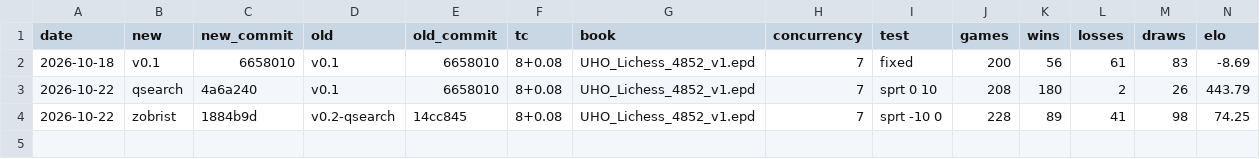
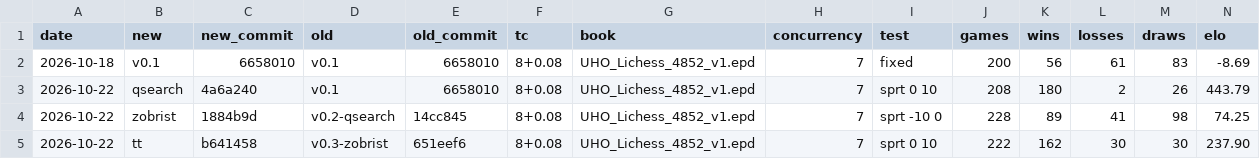
Before and after one commit to trzekar/chess-engine, a CSV file: results/matches.csv, drawn as a sheet; only a part is shown; rows hold the shown columns only; the diff names each change by its address in the sheet, - before the commit and + after, or states it on an @@ line.

```diff
--- a/results/matches.csv
+++ b/results/matches.csv
+row 5: 2026-10-22 | tt | b641458 | v0.3-zobrist | 651eef6 | 8+0.08 | UHO_Lichess_4852_v1.epd | 7 | sprt 0 10 | 222 | 162 | 30 | 30 | 237.90
```
Also changed, not shown: results/bench.csv.
